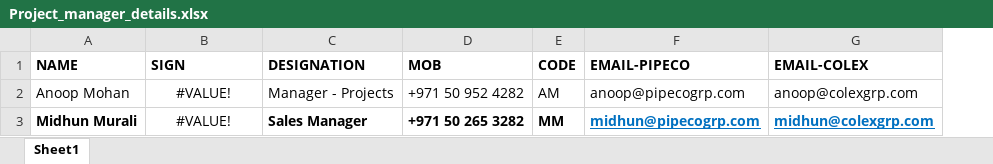
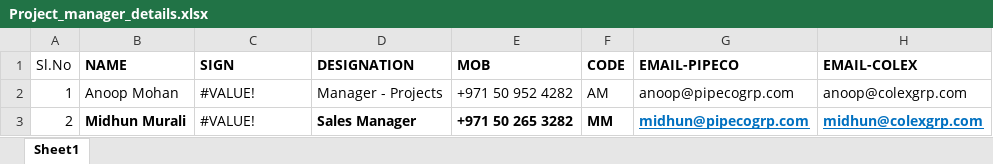
Before and after one commit to jovan-antony/grp_quotation_generator, an Excel workbook: server/Project_manager_details.xlsx, sheet Sheet1, drawn as a sheet; only a part is shown; values as stored, in another font and other column widths than the file's, no borders; addresses are those after the commit; the diff names each change by its address in the sheet, - before the commit and + after, or states it on an @@ line.

```diff
--- a/server/Project_manager_details.xlsx (sheet Sheet1)
+++ b/server/Project_manager_details.xlsx (sheet Sheet1)
+column A (Sl.No), rows 2-3: 1 | 2
-C2:C3 alignment: center
+C2:C3 alignment: left
```
Also changed, not shown: server/sales_person_details.xlsx, 3 other files.
